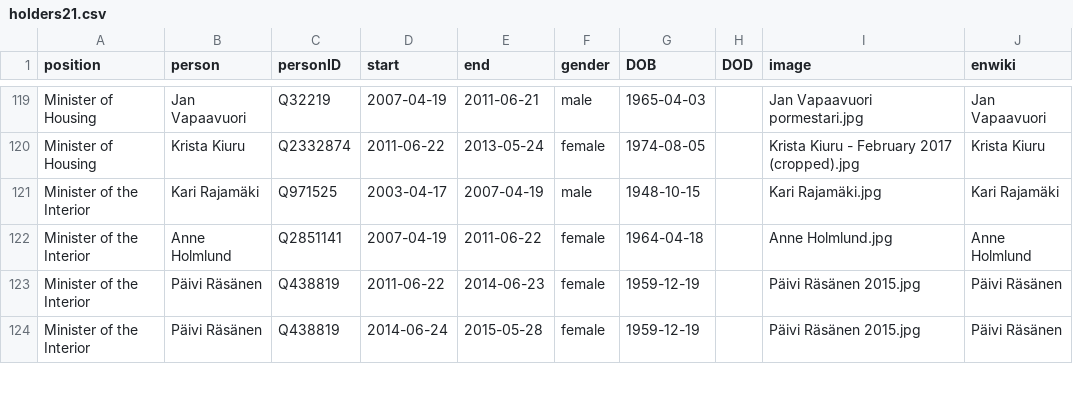
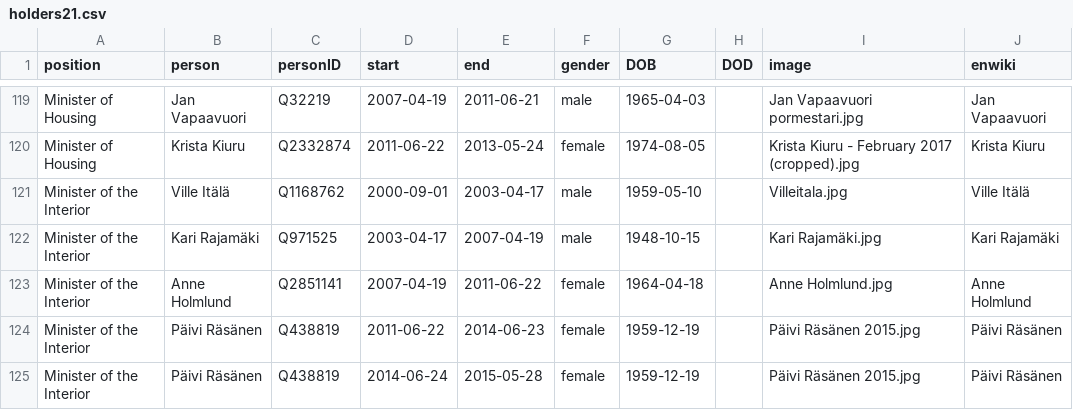
Before and after one commit to every-politician-scrapers/finland-cabinet, a CSV file: html/holders21.csv, drawn as a sheet; only a part is shown, gaps mark what is left out.

Commit message:
PCB update

```diff
--- a/html/holders21.csv
+++ b/html/holders21.csv
@@ -120,2 +120,3 @@ Minister of Housing,Jan Vapaavuori,Q32219,2007-04-19,2011-06-21,male,1965-04-03,
 Minister of Housing,Krista Kiuru,Q2332874,2011-06-22,2013-05-24,female,1974-08-05,,Krista Kiuru - February 2017 (cropped).jpg,Krista Kiuru
+Minister of the Interior,Ville Itälä,Q1168762,2000-09-01,2003-04-17,male,1959-05-10,,Villeitala.jpg,Ville Itälä
 Minister of the Interior,Kari Rajamäki,Q971525,2003-04-17,2007-04-19,male,1948-10-15,,Kari Rajamäki.jpg,Kari Rajamäki
```
